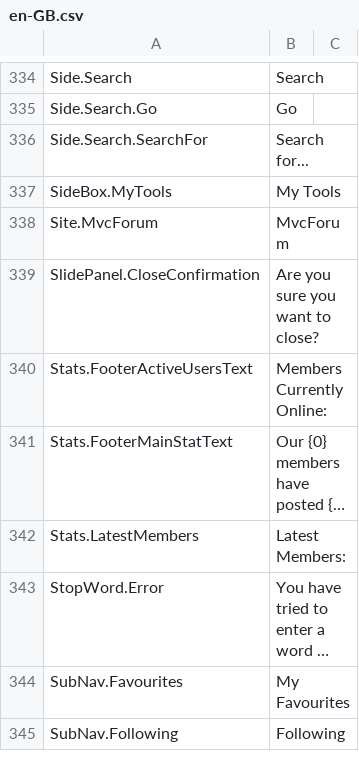
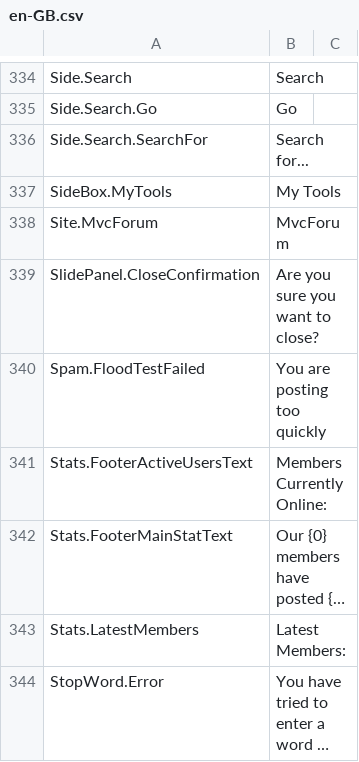
Before and after one commit to YodasMyDad/mvcforum, a CSV file: MVCForum.Website/Installer/en-GB.csv, drawn as a sheet; only a part is shown, gaps mark what is left out; the shorter side is filled out with more unchanged rows; long unchanged cells end in …; the diff names each change by its address in the sheet, - before the commit and + after, or states it on an @@ line.

```diff
--- a/MVCForum.Website/Installer/en-GB.csv
+++ b/MVCForum.Website/Installer/en-GB.csv
+row 340: Spam.FloodTestFailed | You are posting too quickly
```
Also changed, not shown: MVCForum.Website/Installer/en-US.csv, MVCForum.Website/Installer/ru-RU.csv, 42 other files.
